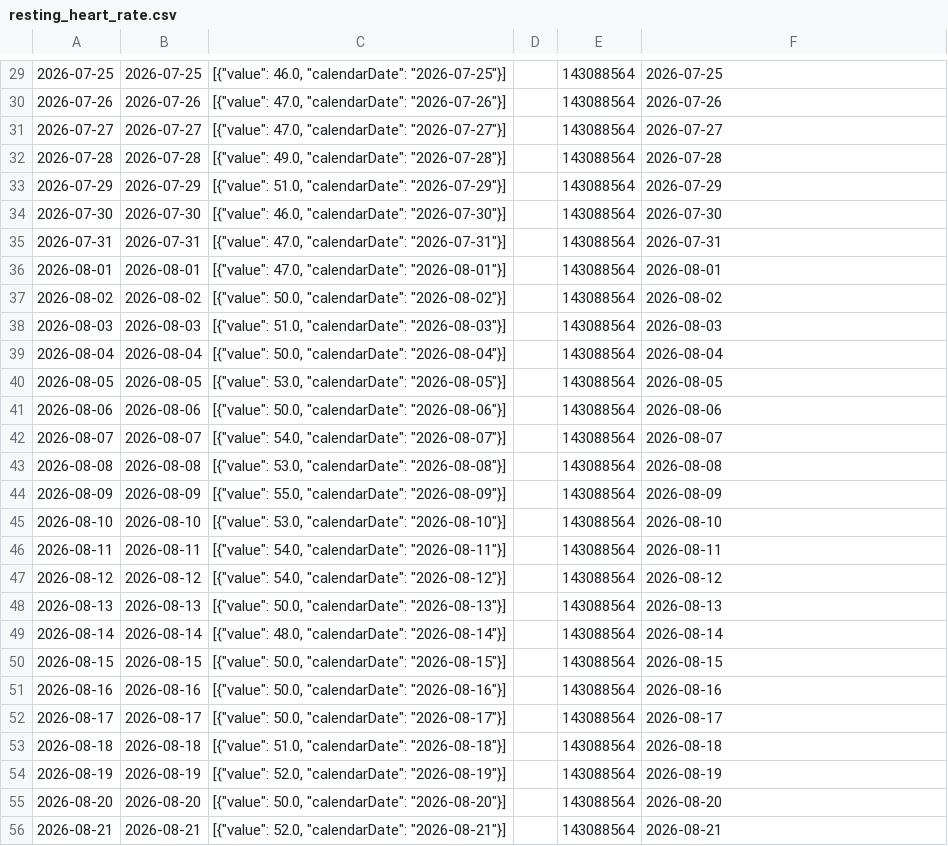
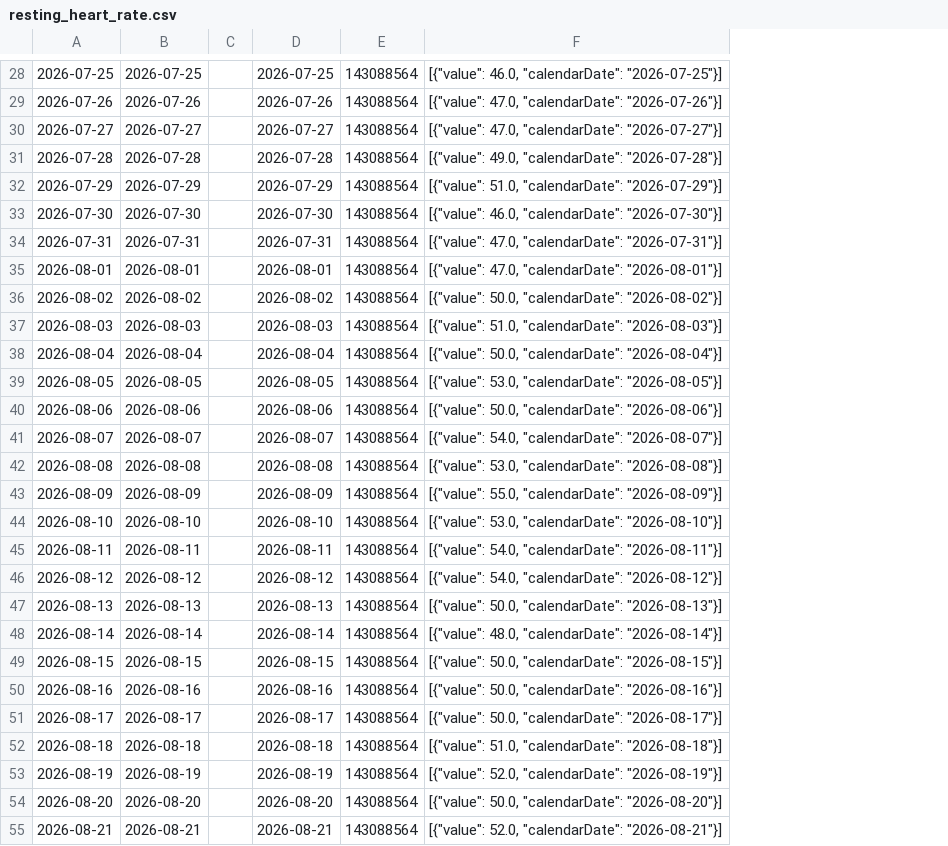
Before and after one commit to MacGoesRunning/garmin-data-MacGoesRunning, a CSV file: resting_heart_rate.csv, drawn as a sheet; only a part is shown, gaps mark what is left out; removed rows and columns are numbered as before the commit, all else as after; the diff covers the shown part only; the diff names each change by its address in the sheet, - before the commit and + after, or states it on an @@ line.

```diff
--- a/resting_heart_rate.csv
+++ b/resting_heart_rate.csv
-column C, rows 29-56: [{"value": 46.0, "calendarDate": "2026-07-25"}] | [{"value": 47.0, "calendarDate": "2026-07-26"}] | [{"value": 47.0, "calendarDate": "2026-07-27"}] | [{"value": 49.0, "calendarDate": "2026-07-28"}] | [{"value": 51.0, "calendarDate": "2026-07-29"}] | [{"value": 46.0, "calendarDate": "2026-07-30"}] | [{"value": 47.0, "calendarDate": "2026-07-31"}] | [{"value": 47.0, "calendarDate": "2026-08-01"}] | [{"value": 50.0, "calendarDate": "2026-08-02"}] | [{"value": 51.0, "calendarDate": "2026-08-03"}] | [{"value": 50.0, "calendarDate": "2026-08-04"}] | [{"value": 53.0, "calendarDate": "2026-08-05"}] | [{"value": 50.0, "calendarDate": "2026-08-06"}] | [{"value": 54.0, "calendarDate": "2026-08-07"}] | [{"value": 53.0, "calendarDate": "2026-08-08"}] | [{"value": 55.0, "calendarDate": "2026-08-09"}] | [{"value": 53.0, "calendarDate": "2026-08-10"}] | [{"value": 54.0, "calendarDate": "2026-08-11"}] | [{"value": 54.0, "calendarDate": "2026-08-12"}] | [{"value": 50.0, "calendarDate": "2026-08-13"}] | [{"value": 48.0, "calendarDate": "2026-08-14"}] | [{"value": 50.0, "calendarDate": "2026-08-15"}] | [{"value": 50.0, "calendarDate": "2026-08-16"}] | [{"value": 50.0, "calendarDate": "2026-08-17"}] | [{"value": 51.0, "calendarDate": "2026-08-18"}] | [{"value": 52.0, "calendarDate": "2026-08-19"}] | [{"value": 50.0, "calendarDate": "2026-08-20"}] | [{"value": 52.0, "calendarDate": "2026-08-21"}]
+column D, rows 28-55: 2026-07-25 | 2026-07-26 | 2026-07-27 | 2026-07-28 | 2026-07-29 | 2026-07-30 | 2026-07-31 | 2026-08-01 | 2026-08-02 | 2026-08-03 | 2026-08-04 | 2026-08-05 | 2026-08-06 | 2026-08-07 | 2026-08-08 | 2026-08-09 | 2026-08-10 | 2026-08-11 | 2026-08-12 | 2026-08-13 | 2026-08-14 | 2026-08-15 | 2026-08-16 | 2026-08-17 | 2026-08-18 | 2026-08-19 | 2026-08-20 | 2026-08-21
-F28: 2026-07-25
+F28: [{"value": 46.0, "calendarDate": "2026-07-25"}]
-F29: 2026-07-26
+F29: [{"value": 47.0, "calendarDate": "2026-07-26"}]
-F30: 2026-07-27
+F30: [{"value": 47.0, "calendarDate": "2026-07-27"}]
-F31: 2026-07-28
+F31: [{"value": 49.0, "calendarDate": "2026-07-28"}]
-F32: 2026-07-29
+F32: [{"value": 51.0, "calendarDate": "2026-07-29"}]
-F33: 2026-07-30
+F33: [{"value": 46.0, "calendarDate": "2026-07-30"}]
-F34: 2026-07-31
+F34: [{"value": 47.0, "calendarDate": "2026-07-31"}]
-F35: 2026-08-01
+F35: [{"value": 47.0, "calendarDate": "2026-08-01"}]
-F36: 2026-08-02
+F36: [{"value": 50.0, "calendarDate": "2026-08-02"}]
-F37: 2026-08-03
+F37: [{"value": 51.0, "calendarDate": "2026-08-03"}]
-F38: 2026-08-04
+F38: [{"value": 50.0, "calendarDate": "2026-08-04"}]
-F39: 2026-08-05
+F39: [{"value": 53.0, "calendarDate": "2026-08-05"}]
-F40: 2026-08-06
+F40: [{"value": 50.0, "calendarDate": "2026-08-06"}]
-F41: 2026-08-07
+F41: [{"value": 54.0, "calendarDate": "2026-08-07"}]
-F42: 2026-08-08
+F42: [{"value": 53.0, "calendarDate": "2026-08-08"}]
-F43: 2026-08-09
+F43: [{"value": 55.0, "calendarDate": "2026-08-09"}]
-F44: 2026-08-10
+F44: [{"value": 53.0, "calendarDate": "2026-08-10"}]
-F45: 2026-08-11
+F45: [{"value": 54.0, "calendarDate": "2026-08-11"}]
-F46: 2026-08-12
+F46: [{"value": 54.0, "calendarDate": "2026-08-12"}]
-F47: 2026-08-13
+F47: [{"value": 50.0, "calendarDate": "2026-08-13"}]
-F48: 2026-08-14
+F48: [{"value": 48.0, "calendarDate": "2026-08-14"}]
-F49: 2026-08-15
+F49: [{"value": 50.0, "calendarDate": "2026-08-15"}]
-F50: 2026-08-16
+F50: [{"value": 50.0, "calendarDate": "2026-08-16"}]
-F51: 2026-08-17
+F51: [{"value": 50.0, "calendarDate": "2026-08-17"}]
-F52: 2026-08-18
+F52: [{"value": 51.0, "calendarDate": "2026-08-18"}]
-F53: 2026-08-19
+F53: [{"value": 52.0, "calendarDate": "2026-08-19"}]
-F54: 2026-08-20
+F54: [{"value": 50.0, "calendarDate": "2026-08-20"}]
-F55: 2026-08-21
+F55: [{"value": 52.0, "calendarDate": "2026-08-21"}]
```
Also changed, not shown: 2 added rows, 2 removed rows and 62 edited cells elsewhere in this file, activities.csv, body_composition.csv, 6 other files.
